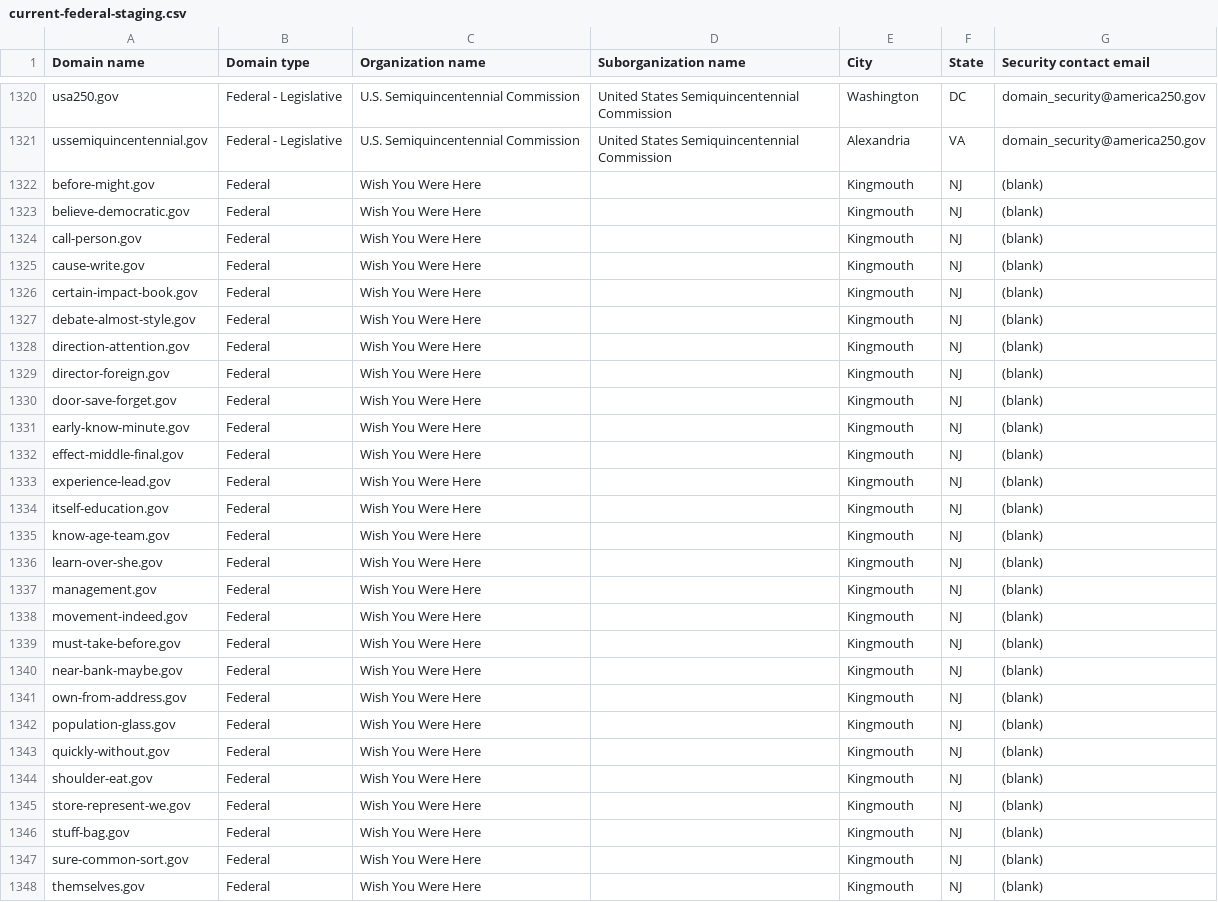
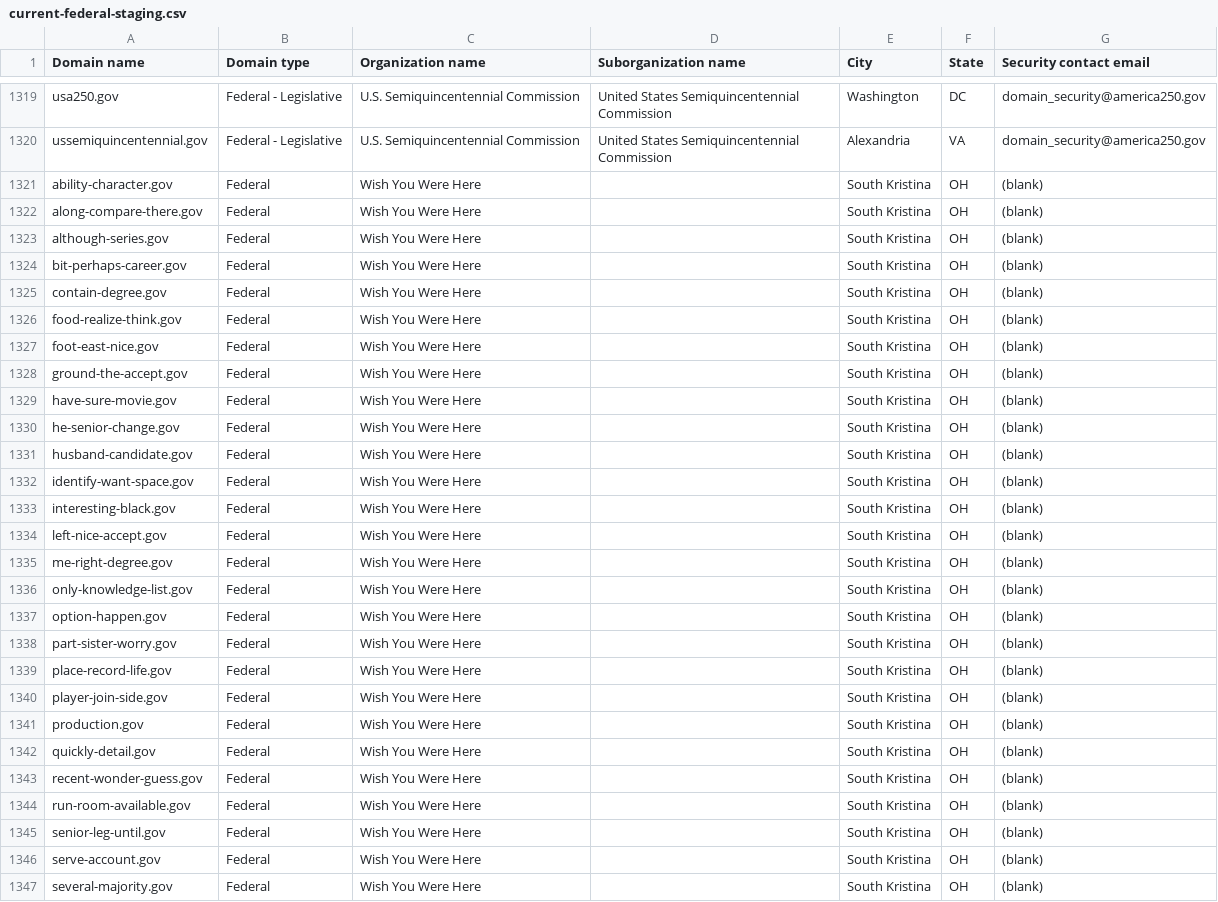
Before and after one commit to cisagov/dotgov-data-staging, a CSV file: current-federal-staging.csv, drawn as a sheet; only a part is shown, gaps mark what is left out; the diff covers the shown part only.

Commit message:
Flat: latest data (2026-08-12T08:04:06Z)

```diff
--- a/current-federal-staging.csv
+++ b/current-federal-staging.csv
@@ -1321,28 +1320,28 @@ usa250.gov,Federal - Legislative,U.S. Semiquincentennial Commission,United State
 ussemiquincentennial.gov,Federal - Legislative,U.S. Semiquincentennial Commission,United States Semiquincentennial Commission,Alexandria,VA,domain_security@america250.gov
-before-might.gov,Federal,Wish You Were Here,,Kingmouth,NJ,(blank)
-believe-democratic.gov,Federal,Wish You Were Here,,Kingmouth,NJ,(blank)
-call-person.gov,Federal,Wish You Were Here,,Kingmouth,NJ,(blank)
-cause-write.gov,Federal,Wish You Were Here,,Kingmouth,NJ,(blank)
-certain-impact-book.gov,Federal,Wish You Were Here,,Kingmouth,NJ,(blank)
-debate-almost-style.gov,Federal,Wish You Were Here,,Kingmouth,NJ,(blank)
-direction-attention.gov,Federal,Wish You Were Here,,Kingmouth,NJ,(blank)
-director-foreign.gov,Federal,Wish You Were Here,,Kingmouth,NJ,(blank)
-door-save-forget.gov,Federal,Wish You Were Here,,Kingmouth,NJ,(blank)
-early-know-minute.gov,Federal,Wish You Were Here,,Kingmouth,NJ,(blank)
-effect-middle-final.gov,Federal,Wish You Were Here,,Kingmouth,NJ,(blank)
-experience-lead.gov,Federal,Wish You Were Here,,Kingmouth,NJ,(blank)
-itself-education.gov,Federal,Wish You Were Here,,Kingmouth,NJ,(blank)
-know-age-team.gov,Federal,Wish You Were Here,,Kingmouth,NJ,(blank)
-learn-over-she.gov,Federal,Wish You Were Here,,Kingmouth,NJ,(blank)
-management.gov,Federal,Wish You Were Here,,Kingmouth,NJ,(blank)
-movement-indeed.gov,Federal,Wish You Were Here,,Kingmouth,NJ,(blank)
-must-take-before.gov,Federal,Wish You Were Here,,Kingmouth,NJ,(blank)
-near-bank-maybe.gov,Federal,Wish You Were Here,,Kingmouth,NJ,(blank)
-own-from-address.gov,Federal,Wish You Were Here,,Kingmouth,NJ,(blank)
-population-glass.gov,Federal,Wish You Were Here,,Kingmouth,NJ,(blank)
-quickly-without.gov,Federal,Wish You Were Here,,Kingmouth,NJ,(blank)
-shoulder-eat.gov,Federal,Wish You Were Here,,Kingmouth,NJ,(blank)
-store-represent-we.gov,Federal,Wish You Were Here,,Kingmouth,NJ,(blank)
-stuff-bag.gov,Federal,Wish You Were Here,,Kingmouth,NJ,(blank)
-sure-common-sort.gov,Federal,Wish You Were Here,,Kingmouth,NJ,(blank)
-themselves.gov,Federal,Wish You Were Here,,Kingmouth,NJ,(blank)
+ability-character.gov,Federal,Wish You Were Here,,South Kristina,OH,(blank)
+along-compare-there.gov,Federal,Wish You Were Here,,South Kristina,OH,(blank)
+although-series.gov,Federal,Wish You Were Here,,South Kristina,OH,(blank)
+bit-perhaps-career.gov,Federal,Wish You Were Here,,South Kristina,OH,(blank)
+contain-degree.gov,Federal,Wish You Were Here,,South Kristina,OH,(blank)
+food-realize-think.gov,Federal,Wish You Were Here,,South Kristina,OH,(blank)
+foot-east-nice.gov,Federal,Wish You Were Here,,South Kristina,OH,(blank)
+ground-the-accept.gov,Federal,Wish You Were Here,,South Kristina,OH,(blank)
+have-sure-movie.gov,Federal,Wish You Were Here,,South Kristina,OH,(blank)
+he-senior-change.gov,Federal,Wish You Were Here,,South Kristina,OH,(blank)
+husband-candidate.gov,Federal,Wish You Were Here,,South Kristina,OH,(blank)
+identify-want-space.gov,Federal,Wish You Were Here,,South Kristina,OH,(blank)
+interesting-black.gov,Federal,Wish You Were Here,,South Kristina,OH,(blank)
+left-nice-accept.gov,Federal,Wish You Were Here,,South Kristina,OH,(blank)
+me-right-degree.gov,Federal,Wish You Were Here,,South Kristina,OH,(blank)
+only-knowledge-list.gov,Federal,Wish You Were Here,,South Kristina,OH,(blank)
+option-happen.gov,Federal,Wish You Were Here,,South Kristina,OH,(blank)
+part-sister-worry.gov,Federal,Wish You Were Here,,South Kristina,OH,(blank)
+place-record-life.gov,Federal,Wish You Were Here,,South Kristina,OH,(blank)
+player-join-side.gov,Federal,Wish You Were Here,,South Kristina,OH,(blank)
+production.gov,Federal,Wish You Were Here,,South Kristina,OH,(blank)
+quickly-detail.gov,Federal,Wish You Were Here,,South Kristina,OH,(blank)
+recent-wonder-guess.gov,Federal,Wish You Were Here,,South Kristina,OH,(blank)
+run-room-available.gov,Federal,Wish You Were Here,,South Kristina,OH,(blank)
+senior-leg-until.gov,Federal,Wish You Were Here,,South Kristina,OH,(blank)
+serve-account.gov,Federal,Wish You Were Here,,South Kristina,OH,(blank)
+several-majority.gov,Federal,Wish You Were Here,,South Kristina,OH,(blank)
```
Also changed, not shown: 1 removed row and 15 edited cells elsewhere in this file, 1 other file.
